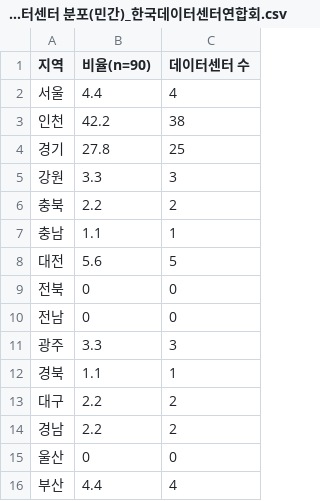
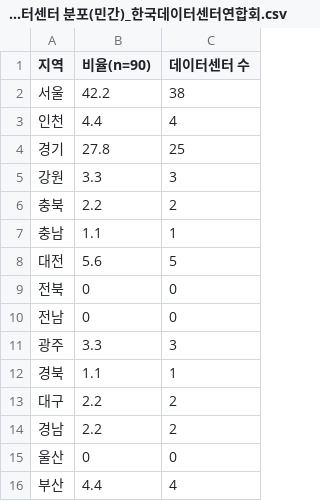
Before and after one commit to dwinf/environment, a CSV file: data/2019 국내 데이터센터 분포(민간)_한국데이터센터연합회.csv, drawn as a sheet.

Commit message:
edit

```diff
--- a/data/2019 국내 데이터센터 분포(민간)_한국데이터센터연합회.csv
+++ b/data/2019 국내 데이터센터 분포(민간)_한국데이터센터연합회.csv
@@ -1,4 +1,4 @@
 지역,비율(n=90),데이터센터 수
-서울,4.4,4
-인천,42.2,38
+서울,42.2,38
+인천,4.4,4
 경기,27.8,25
```
